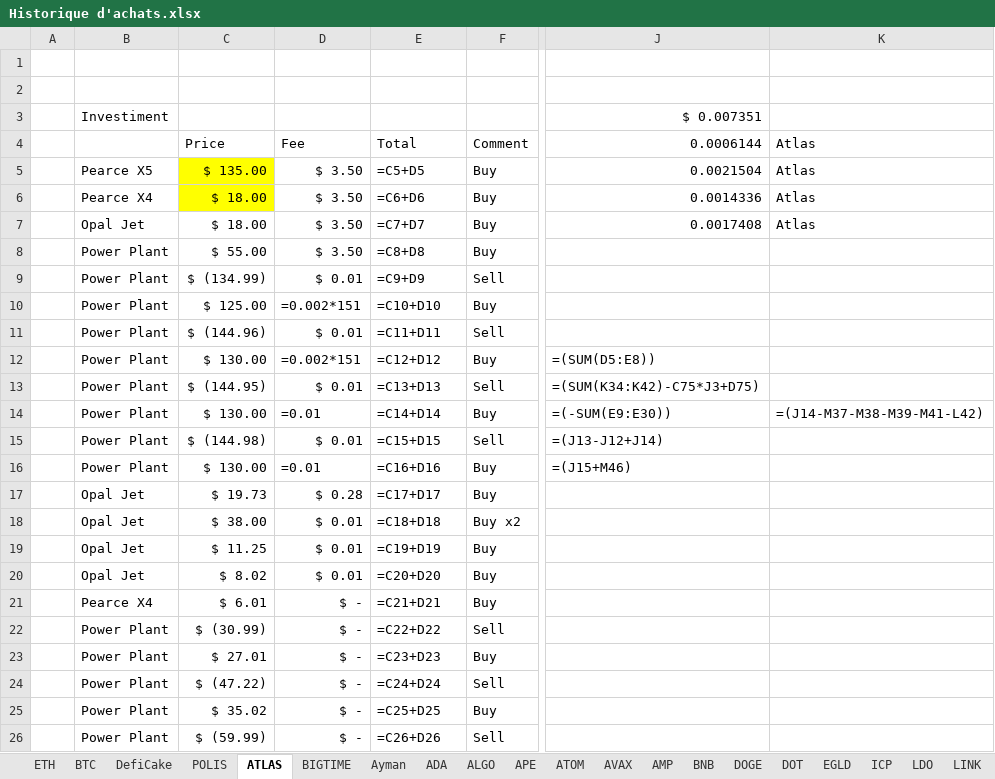
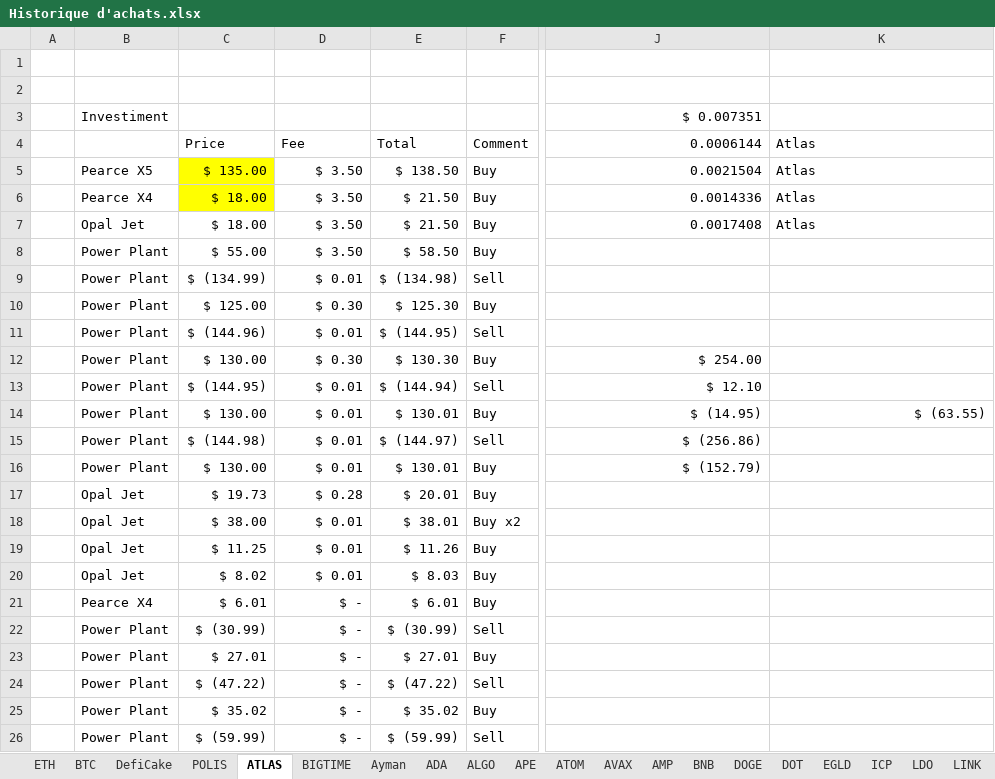
Before and after one commit to ElTiko94/CryptoDashboard, an Excel workbook: Data/Historique d'achats.xlsx, sheet ATLAS, drawn as a sheet; only a part is shown, gaps mark what is left out; values as stored, in another font and other column widths than the file's, no borders; formulas without a stored value are shown as written; conditional formats not drawn; the diff covers the shown part only; the diff names each change by its address in the sheet, - before the commit and + after, or states it on an @@ line.

```diff
--- a/Data/Historique d'achats.xlsx (sheet ATLAS)
+++ b/Data/Historique d'achats.xlsx (sheet ATLAS)
-E5: =C5+D5
+E5: $ 138.50
-E6: =C6+D6
+E6: $ 21.50
-E7: =C7+D7
+E7: $ 21.50
-E8: =C8+D8
+E8: $ 58.50
-E9: =C9+D9
+E9: $ (134.98)
-D10: =0.002*151
+D10: $ 0.30
-E10: =C10+D10
+E10: $ 125.30
-E11: =C11+D11
+E11: $ (144.95)
-D12: =0.002*151
+D12: $ 0.30
-E12: =C12+D12
+E12: $ 130.30
-J12: =(SUM(D5:E8))
+J12: $ 254.00
-E13: =C13+D13
+E13: $ (144.94)
-J13: =(SUM(K34:K42)-C75*J3+D75)
+J13: $ 12.10
-D14: =0.01
+D14: $ 0.01
-E14: =C14+D14
+E14: $ 130.01
-J14: =(-SUM(E9:E30))
+J14: $ (14.95)
-K14: =(J14-M37-M38-M39-M41-L42)
+K14: $ (63.55)
-E15: =C15+D15
+E15: $ (144.97)
-J15: =(J13-J12+J14)
+J15: $ (256.86)
-D16: =0.01
+D16: $ 0.01
-E16: =C16+D16
+E16: $ 130.01
-J16: =(J15+M46)
+J16: $ (152.79)
-E17: =C17+D17
+E17: $ 20.01
-E18: =C18+D18
+E18: $ 38.01
-E19: =C19+D19
+E19: $ 11.26
-E20: =C20+D20
+E20: $ 8.03
-E21: =C21+D21
+E21: $ 6.01
-E22: =C22+D22
+E22: $ (30.99)
-E23: =C23+D23
+E23: $ 27.01
-E24: =C24+D24
+E24: $ (47.22)
-E25: =C25+D25
+E25: $ 35.02
-E26: =C26+D26
+E26: $ (59.99)
```
Also changed, not shown: 13 added rows, 13 removed rows and 28 edited cells elsewhere in this sheet, sheet BTC, sheet DefiCake, sheet SOL, sheet ETH, sheet LUNC, sheet BNB, 28 more sheets, charts or pictures, Data/Vision General.xlsx.
